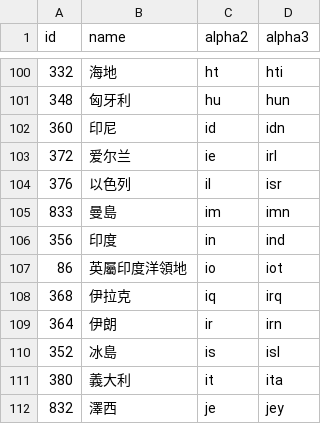
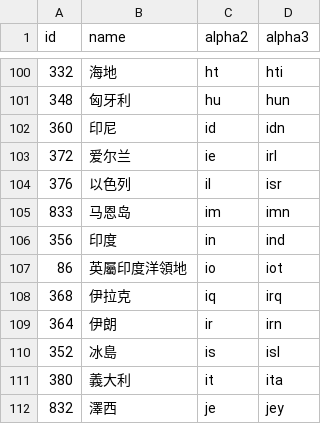
Before and after one commit to stefangabos/world_countries, a CSV file: data/zh/countries.csv, drawn as a sheet; only a part is shown, gaps mark what is left out.

Commit message:
Updated country names

```diff
--- a/data/zh/countries.csv
+++ b/data/zh/countries.csv
@@ -104,3 +104,3 @@ id,name,alpha2,alpha3
 376,以色列,il,isr
-833,曼島,im,imn
+833,马恩岛,im,imn
 356,印度,in,ind
```
Also changed, not shown: data/hu/countries.csv, data/it/countries.csv, 6 other files.
